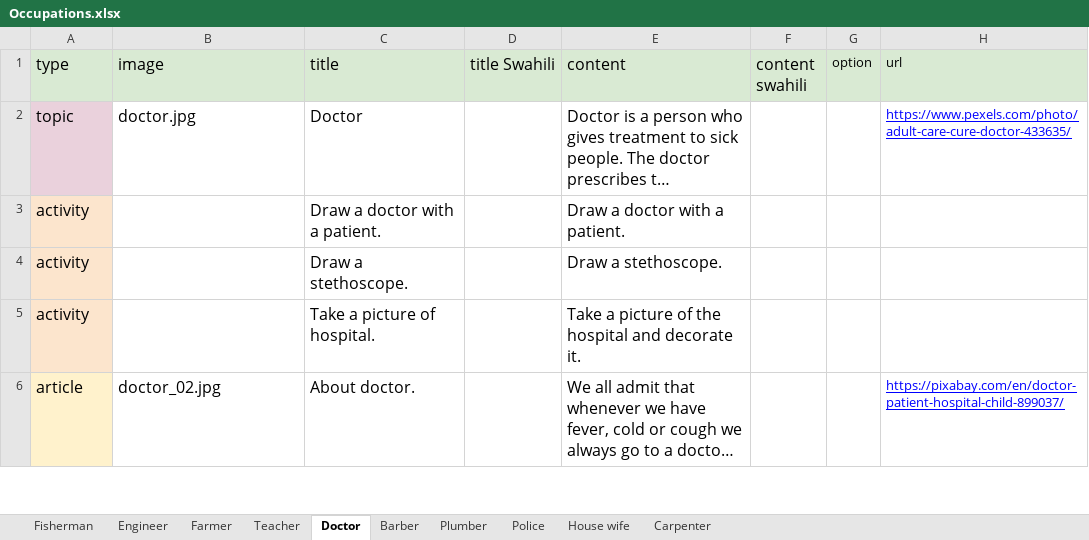
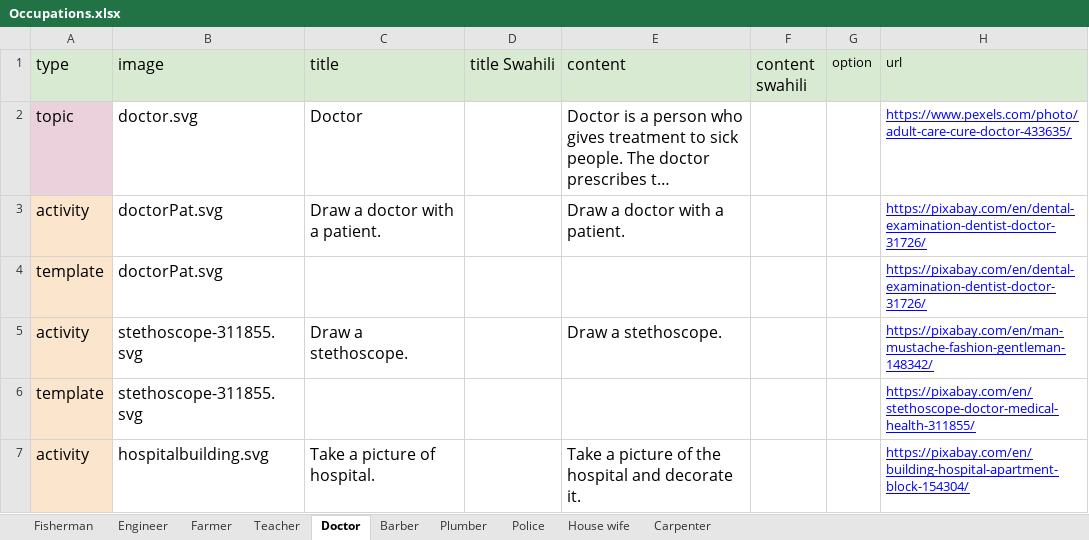
Before and after one commit to chimple/maui, an Excel workbook: scripts/Occupations.xlsx, sheet Doctor, drawn as a sheet; only a part is shown; the shorter side is filled out with more unchanged rows; long unchanged cells end in …; values as stored, in another font and other column widths than the file's, no borders; charts and pictures not drawn; addresses are those after the commit; the diff covers the shown part only; the diff names each change by its address in the sheet, - before the commit and + after, or states it on an @@ line.

```diff
--- a/scripts/Occupations.xlsx (sheet Doctor)
+++ b/scripts/Occupations.xlsx (sheet Doctor)
-B2 (image): doctor.jpg
+B2 (image): doctor.svg
-B3 (image): (empty)
+B3 (image): doctorPat.svg
-H3 (url): (empty)
+H3 (url): https://pixabay.com/en/dental-examination-dentist-doctor-31726/
+row 4: template | doctorPat.svg |  |  |  |  |  | https://pixabay.com/en/dental-examination-dentist-doctor-31726/
-B5 (image): (empty)
+B5 (image): stethoscope-311855.svg
-H5 (url): (empty)
+H5 (url): https://pixabay.com/en/man-mustache-fashion-gentleman-148342/
+row 6: template | stethoscope-311855.svg |  |  |  |  |  | https://pixabay.com/en/stethoscope-doctor-medical-health-311855/
-B7 (image): (empty)
+B7 (image): hospitalbuilding.svg
-H7 (url): (empty)
+H7 (url): https://pixabay.com/en/building-hospital-apartment-block-154304/
```
Also changed, not shown: 1 added row and 5 edited cells elsewhere in this sheet, sheet Police, sheet House wife, sheet Carpenter, sheet Barber, sheet Farmer, sheet Plumber, 3 more sheets, scripts/Animals.xlsx, scripts/Foods.xlsx, 12 other files.
